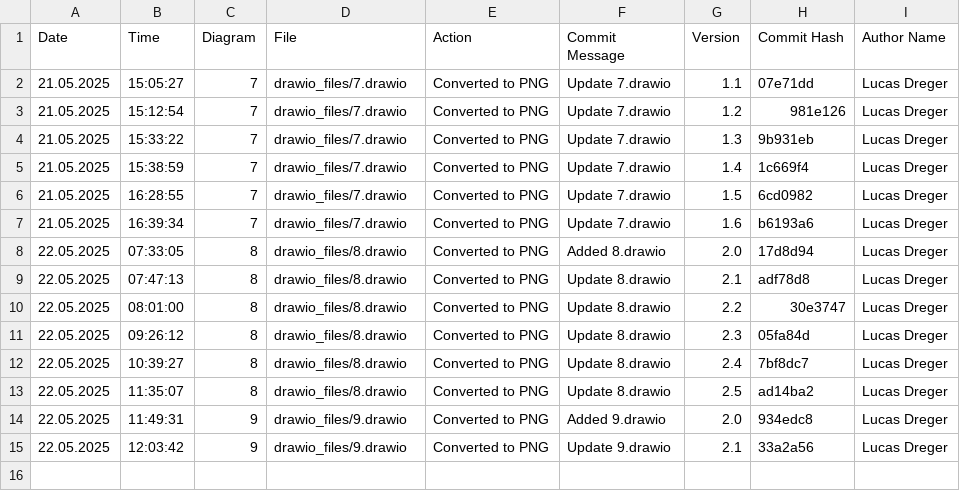
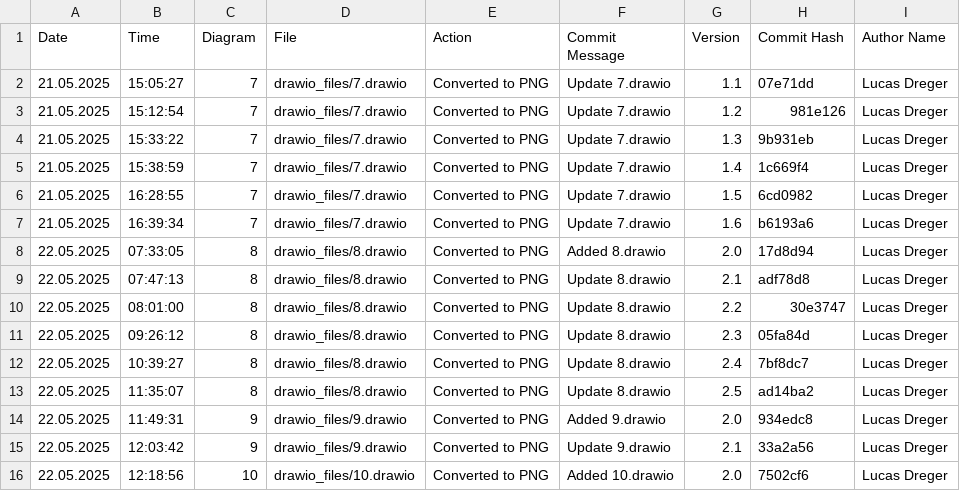
Before and after one commit to frostaag/diagrams-v2, a CSV file: png_files/CHANGELOG.csv, drawn as a sheet.

```diff
--- a/png_files/CHANGELOG.csv
+++ b/png_files/CHANGELOG.csv
@@ -15 +15,2 @@ Date,Time,Diagram,File,Action,Commit Message,Version,Commit Hash,Author Name
 22.05.2025,12:03:42,"9","drawio_files/9.drawio","Converted to PNG","Update 9.drawio",2.1,33a2a56,"Lucas Dreger"
+22.05.2025,12:18:56,"10","drawio_files/10.drawio","Converted to PNG","Added 10.drawio",2.0,7502cf6,"Lucas Dreger"
```
Also changed, not shown: 2 other files.
